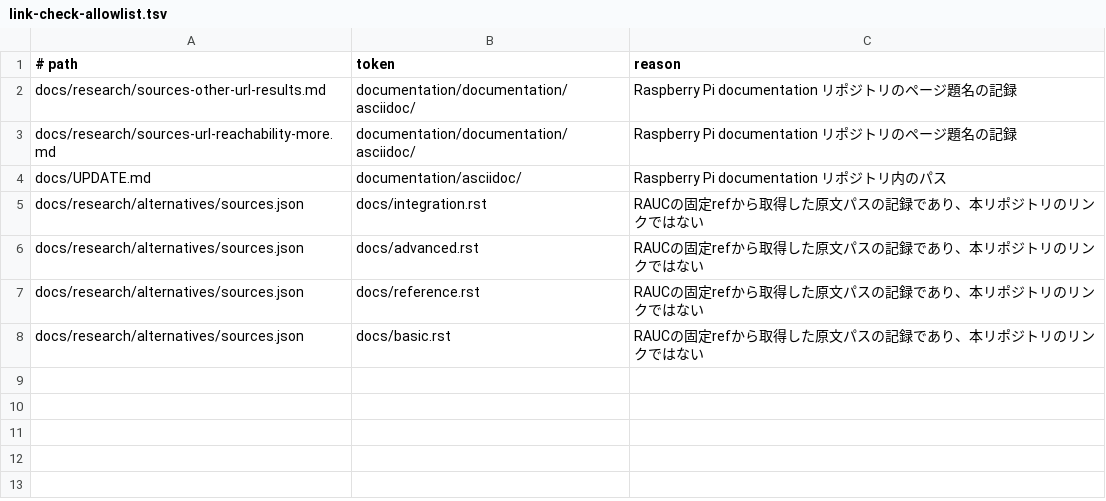
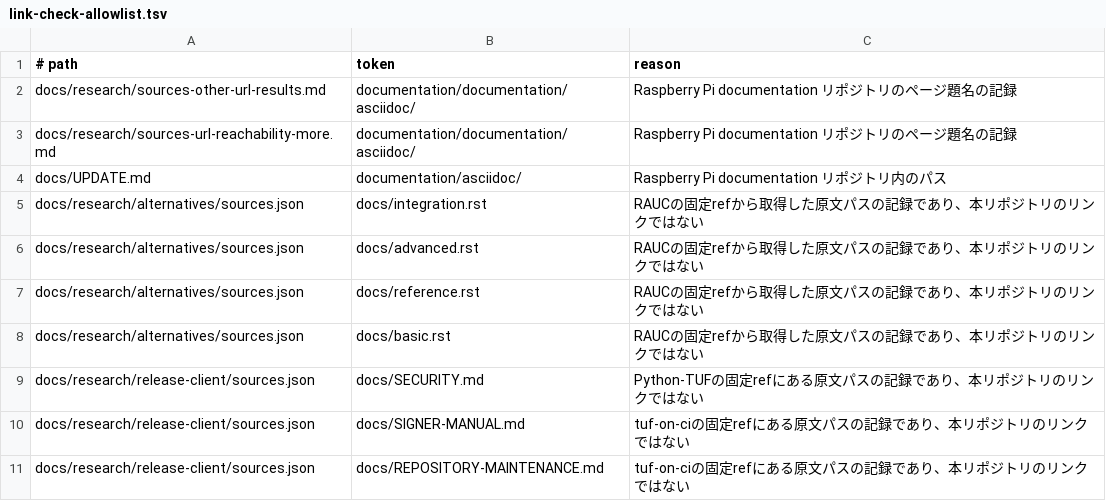
Before and after one commit to uist1idrju3i/MSD-Linux, a TSV file: .github/link-check-allowlist.tsv, drawn as a sheet.

```diff
--- a/.github/link-check-allowlist.tsv
+++ b/.github/link-check-allowlist.tsv
@@ -8 +8,4 @@ docs/research/alternatives/sources.json	docs/reference.rst	RAUCの固定refか
 docs/research/alternatives/sources.json	docs/basic.rst	RAUCの固定refから取得した原文パスの記録であり、本リポジトリのリンクではない
+docs/research/release-client/sources.json	docs/SECURITY.md	Python-TUFの固定refにある原文パスの記録であり、本リポジトリのリンクではない
+docs/research/release-client/sources.json	docs/SIGNER-MANUAL.md	tuf-on-ciの固定refにある原文パスの記録であり、本リポジトリのリンクではない
+docs/research/release-client/sources.json	docs/REPOSITORY-MAINTENANCE.md	tuf-on-ciの固定refにある原文パスの記録であり、本リポジトリのリンクではない
```
Also changed, not shown: 14 other files.
